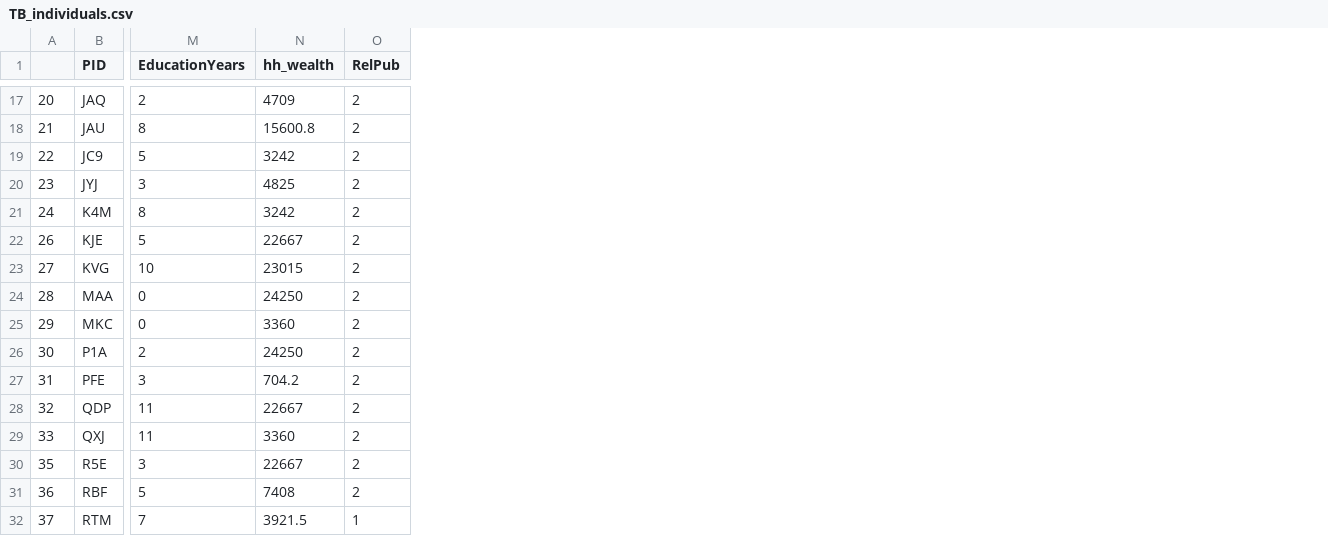
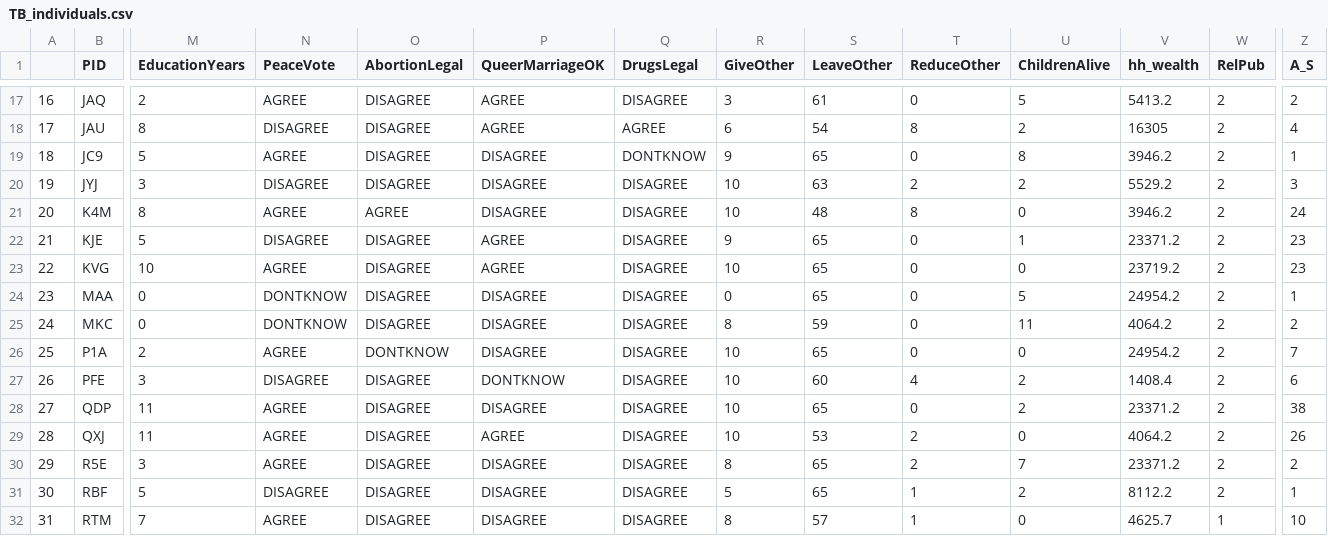
Before and after one commit to danielRedhead/friendship-Colombia, a CSV file: data/TB_individuals.csv, drawn as a sheet; only a part is shown, gaps mark what is left out; addresses are those after the commit; the diff covers the shown part only; the diff names each change by its address in the sheet, - before the commit and + after, or states it on an @@ line.

```diff
--- a/data/TB_individuals.csv
+++ b/data/TB_individuals.csv
+column N (PeaceVote), rows 17-32: AGREE | DISAGREE | AGREE | DISAGREE | AGREE | DISAGREE | AGREE | DONTKNOW | DONTKNOW | AGREE | DISAGREE | AGREE | AGREE | AGREE | DISAGREE | AGREE
+column O (AbortionLegal), rows 17-32: DISAGREE | DISAGREE | DISAGREE | DISAGREE | AGREE | DISAGREE | DISAGREE | DISAGREE | DISAGREE | DONTKNOW | DISAGREE | DISAGREE | DISAGREE | DISAGREE | DISAGREE | DISAGREE
+column P (QueerMarriageOK), rows 17-32: AGREE | AGREE | DISAGREE | DISAGREE | DISAGREE | AGREE | AGREE | DISAGREE | DISAGREE | DISAGREE | DONTKNOW | DISAGREE | AGREE | DISAGREE | DISAGREE | DISAGREE
+column Q (DrugsLegal), rows 17-32: DISAGREE | AGREE | DONTKNOW | DISAGREE | DISAGREE | DISAGREE | DISAGREE | DISAGREE | DISAGREE | DISAGREE | DISAGREE | DISAGREE | DISAGREE | DISAGREE | DISAGREE | DISAGREE
+column R (GiveOther), rows 17-32: 3 | 6 | 9 | 10 | 10 | 9 | 10 | 0 | 8 | 10 | 10 | 10 | 10 | 8 | 5 | 8
+column S (LeaveOther), rows 17-32: 61 | 54 | 65 | 63 | 48 | 65 | 65 | 65 | 59 | 65 | 60 | 65 | 53 | 65 | 65 | 57
+column T (ReduceOther), rows 17-32: 0 | 8 | 0 | 2 | 8 | 0 | 0 | 0 | 0 | 0 | 4 | 0 | 2 | 2 | 1 | 1
+column U (ChildrenAlive), rows 17-32: 5 | 2 | 8 | 2 | 0 | 1 | 0 | 5 | 11 | 0 | 2 | 2 | 0 | 7 | 2 | 0
+column Z (A_S), rows 17-32: 2 | 4 | 1 | 3 | 24 | 23 | 23 | 1 | 2 | 7 | 6 | 38 | 26 | 2 | 1 | 10
-A17: 20
+A17: 16
-V17 (hh_wealth): 4709
+V17 (hh_wealth): 5413.2
-A18: 21
+A18: 17
-V18 (hh_wealth): 15600.8
+V18 (hh_wealth): 16305
-A19: 22
+A19: 18
-V19 (hh_wealth): 3242
+V19 (hh_wealth): 3946.2
-A20: 23
+A20: 19
-V20 (hh_wealth): 4825
+V20 (hh_wealth): 5529.2
-A21: 24
+A21: 20
-V21 (hh_wealth): 3242
+V21 (hh_wealth): 3946.2
-A22: 26
+A22: 21
-V22 (hh_wealth): 22667
+V22 (hh_wealth): 23371.2
-A23: 27
+A23: 22
-V23 (hh_wealth): 23015
+V23 (hh_wealth): 23719.2
-A24: 28
+A24: 23
-V24 (hh_wealth): 24250
+V24 (hh_wealth): 24954.2
-A25: 29
+A25: 24
-V25 (hh_wealth): 3360
+V25 (hh_wealth): 4064.2
-A26: 30
+A26: 25
-V26 (hh_wealth): 24250
+V26 (hh_wealth): 24954.2
-A27: 31
+A27: 26
-V27 (hh_wealth): 704.2
+V27 (hh_wealth): 1408.4
-A28: 32
+A28: 27
-V28 (hh_wealth): 22667
+V28 (hh_wealth): 23371.2
-A29: 33
+A29: 28
-V29 (hh_wealth): 3360
+V29 (hh_wealth): 4064.2
-A30: 35
+A30: 29
-V30 (hh_wealth): 22667
+V30 (hh_wealth): 23371.2
-A31: 36
+A31: 30
-V31 (hh_wealth): 7408
+V31 (hh_wealth): 8112.2
-A32: 37
+A32: 31
-V32 (hh_wealth): 3921.5
+V32 (hh_wealth): 4625.7
```
Also changed, not shown: 90 edited cells elsewhere in this file, data/TB_exchange.csv, 16 other files.
